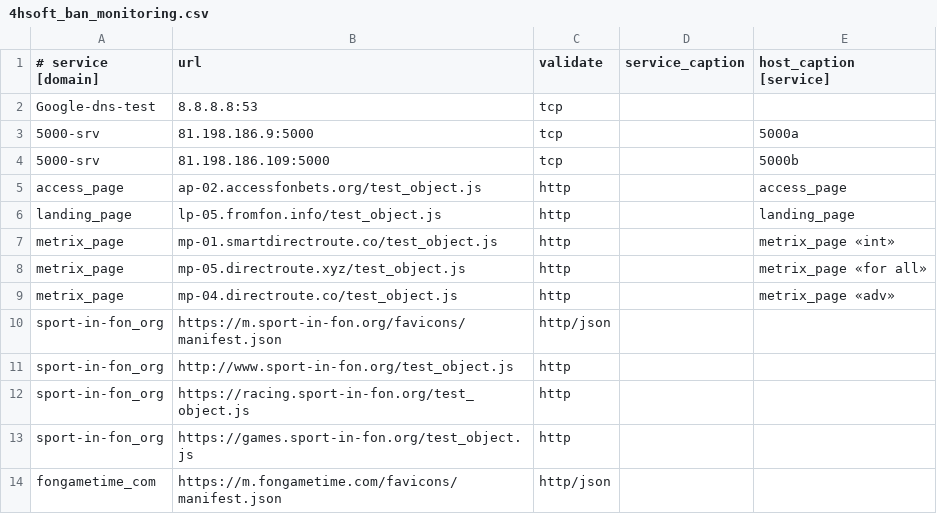
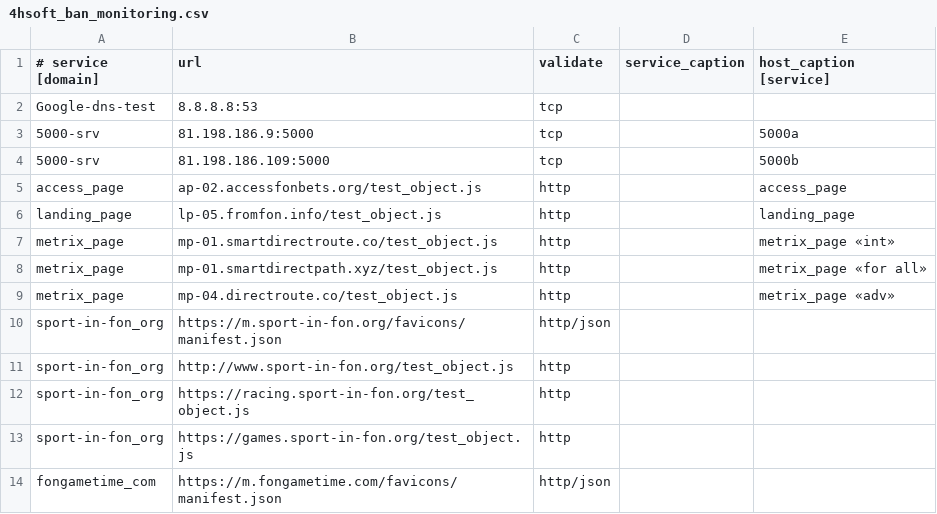
Before and after one commit to fbcloudstuff/apps, a CSV file: ban-monitoring/4hsoft_ban_monitoring.csv, drawn as a sheet; only a part is shown.

Commit message:
update ban-monitoring.csv

```diff
--- a/ban-monitoring/4hsoft_ban_monitoring.csv
+++ b/ban-monitoring/4hsoft_ban_monitoring.csv
@@ -7,3 +7,3 @@ landing_page;lp-05.fromfon.info/test_object.js;http;;landing_page
 metrix_page;mp-01.smartdirectroute.co/test_object.js;http;;metrix_page «int»
-metrix_page;mp-05.directroute.xyz/test_object.js;http;;metrix_page «for all»
+metrix_page;mp-01.smartdirectpath.xyz/test_object.js;http;;metrix_page «for all»
 metrix_page;mp-04.directroute.co/test_object.js;http;;metrix_page «adv»
```
